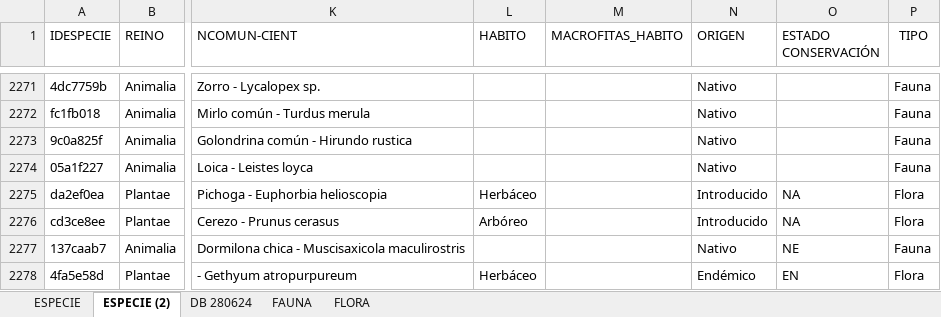
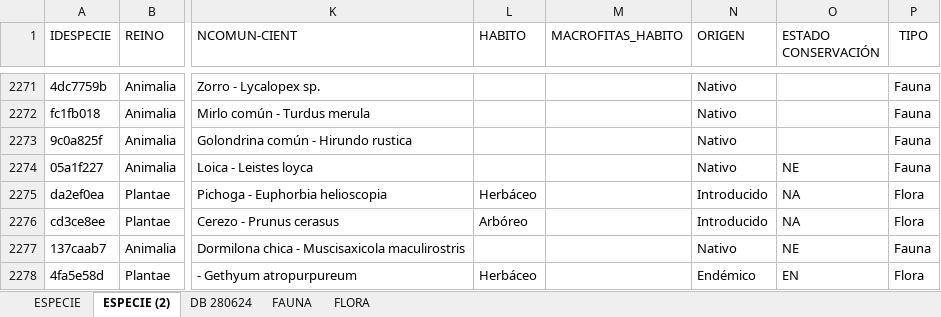
Before and after one commit to Adnifernandez/Biosampling, an Excel workbook: Listado Especies.xlsx, sheet ESPECIE (2), drawn as a sheet; only a part is shown, gaps mark what is left out; values as stored, in another font and other column widths than the file's, no borders; the diff names each change by its address in the sheet, - before the commit and + after, or states it on an @@ line.

```diff
--- a/Listado Especies.xlsx (sheet ESPECIE (2))
+++ b/Listado Especies.xlsx (sheet ESPECIE (2))
-O2274 (ESTADO CONSERVACIÓN): (empty)
+O2274 (ESTADO CONSERVACIÓN): NE
```
Also changed, not shown: 37 other files.
